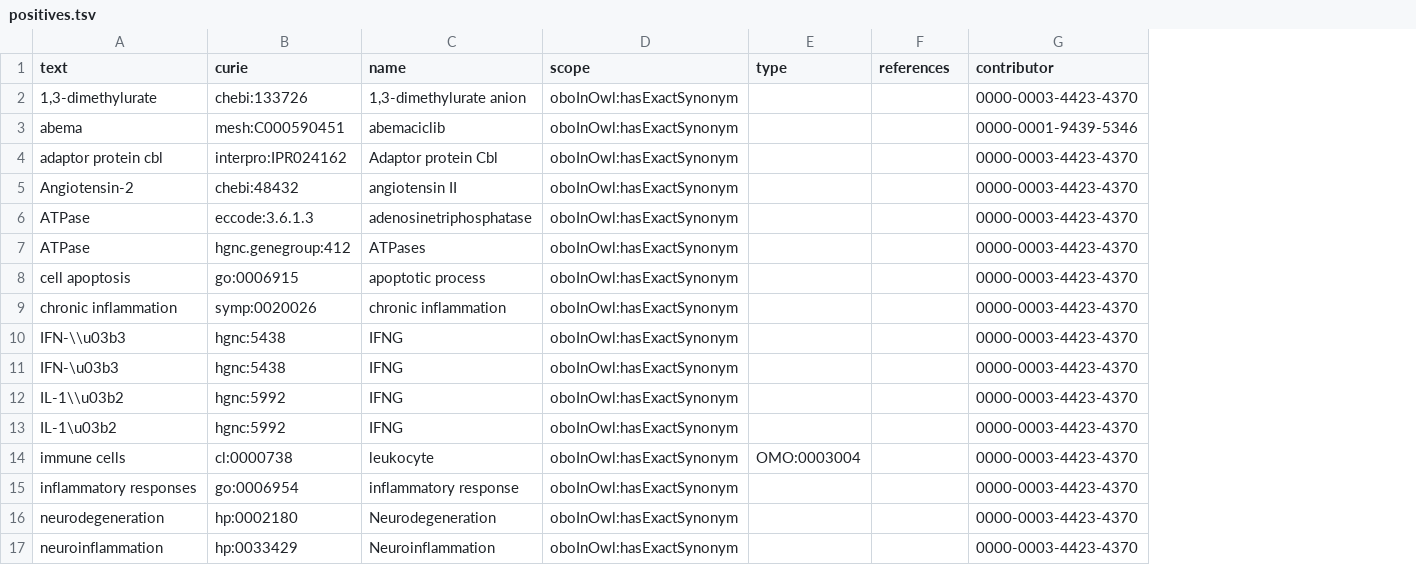
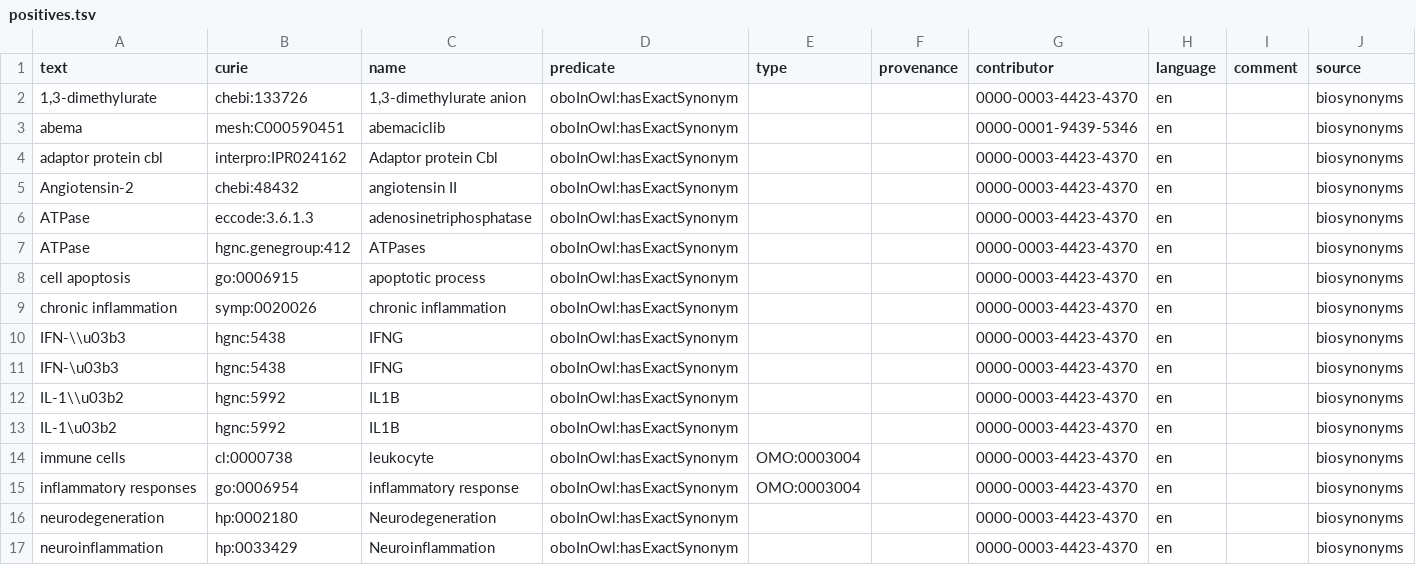
Before and after one commit to biopragmatics/biosynonyms, a TSV file: src/biosynonyms/resources/positives.tsv, drawn as a sheet; only a part is shown; the diff names each change by its address in the sheet, - before the commit and + after, or states it on an @@ line.

```diff
--- a/src/biosynonyms/resources/positives.tsv
+++ b/src/biosynonyms/resources/positives.tsv
+column H (language), rows 2-17: all en
+column I (comment), empty
+column J (source), rows 2-17: all biosynonyms
-D1: scope
+D1: predicate
-F1: references
+F1: provenance
-C12:C13 (name): IFNG
+C12:C13 (name): IL1B
-E15 (type): (empty)
+E15 (type): OMO:0003004
```
Also changed, not shown: 12 other files.
